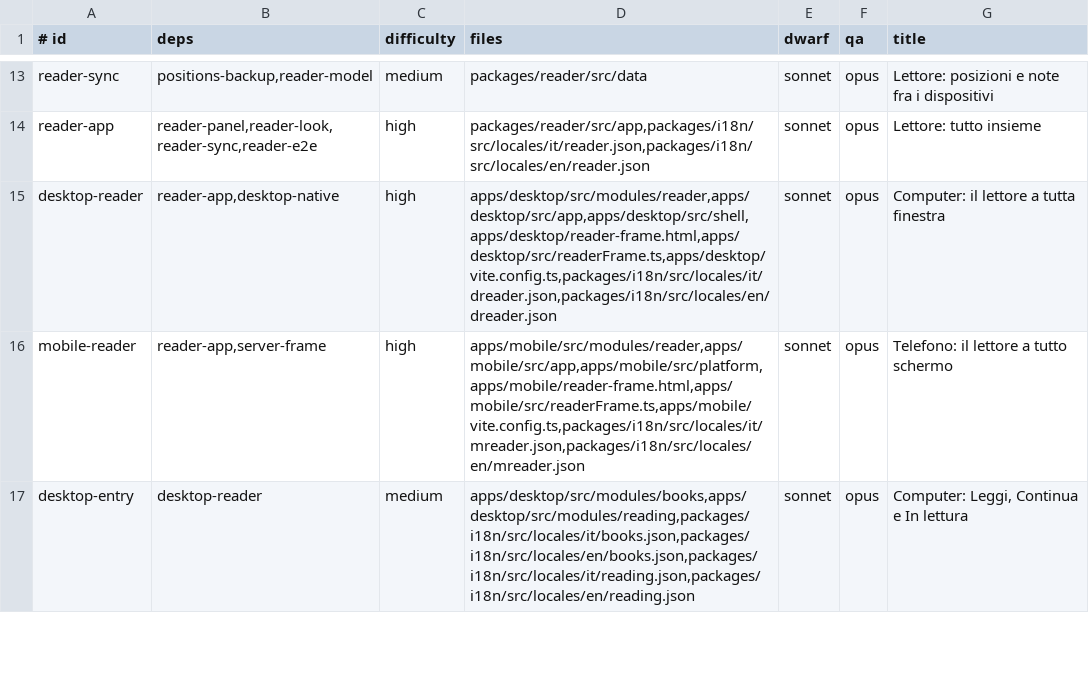
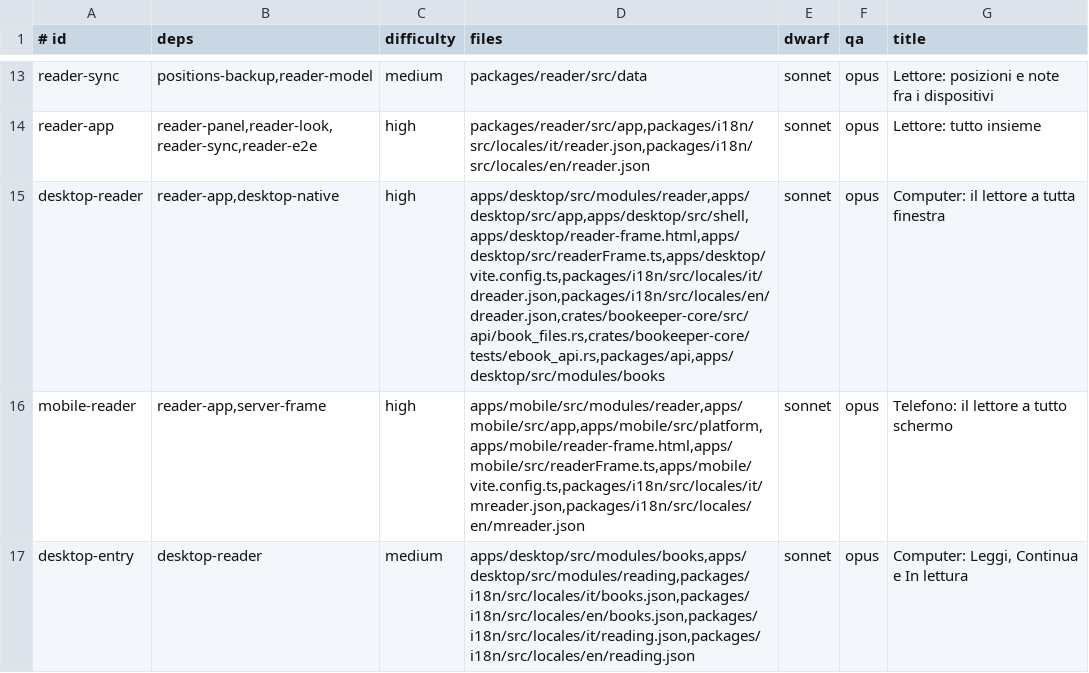
Before and after one commit to Bardugo624/Bookeeper-Neo, a TSV file: docs/forge/fase-10b/tasks.tsv, drawn as a sheet; only a part is shown, gaps mark what is left out.

```diff
--- a/docs/forge/fase-10b/tasks.tsv
+++ b/docs/forge/fase-10b/tasks.tsv
@@ -14,3 +14,3 @@ reader-sync	positions-backup,reader-model	medium	packages/reader/src/data	sonnet
 reader-app	reader-panel,reader-look,reader-sync,reader-e2e	high	packages/reader/src/app,packages/i18n/src/locales/it/reader.json,packages/i18n/src/locales/en/reader.json	sonnet	opus	Lettore: tutto insieme
-desktop-reader	reader-app,desktop-native	high	apps/desktop/src/modules/reader,apps/desktop/src/app,apps/desktop/src/shell,apps/desktop/reader-frame.html,apps/desktop/src/readerFrame.ts,apps/desktop/vite.config.ts,packages/i18n/src/locales/it/dreader.json,packages/i18n/src/locales/en/dreader.json	sonnet	opus	Computer: il lettore a tutta finestra
+desktop-reader	reader-app,desktop-native	high	apps/desktop/src/modules/reader,apps/desktop/src/app,apps/desktop/src/shell,apps/desktop/reader-frame.html,apps/desktop/src/readerFrame.ts,apps/desktop/vite.config.ts,packages/i18n/src/locales/it/dreader.json,packages/i18n/src/locales/en/dreader.json,crates/bookeeper-core/src/api/book_files.rs,crates/bookeeper-core/tests/ebook_api.rs,packages/api,apps/desktop/src/modules/books	sonnet	opus	Computer: il lettore a tutta finestra
 mobile-reader	reader-app,server-frame	high	apps/mobile/src/modules/reader,apps/mobile/src/app,apps/mobile/src/platform,apps/mobile/reader-frame.html,apps/mobile/src/readerFrame.ts,apps/mobile/vite.config.ts,packages/i18n/src/locales/it/mreader.json,packages/i18n/src/locales/en/mreader.json	sonnet	opus	Telefono: il lettore a tutto schermo
```
Also changed, not shown: .forge/ledger.tsv, 1 other file.
